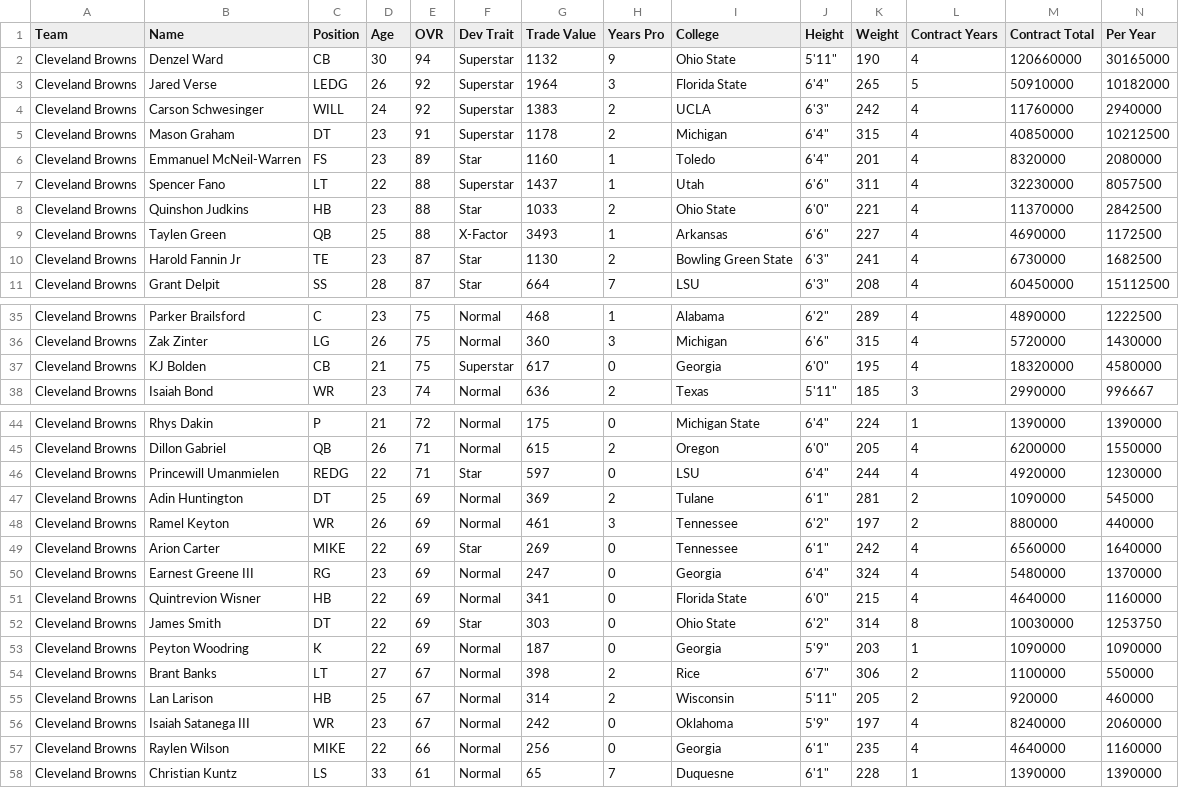
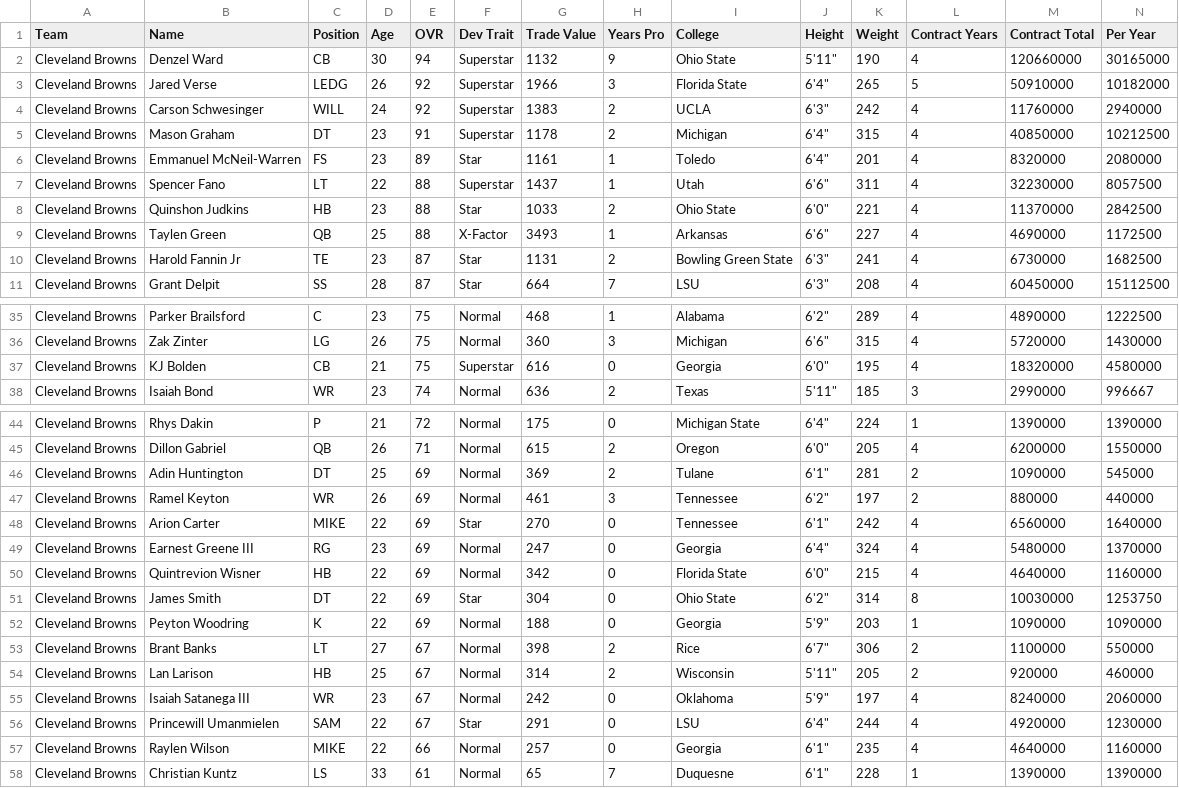
Before and after one commit to elite32/elite32.github.io, a CSV file: csv/team-777781253.csv, drawn as a sheet; only a part is shown, gaps mark what is left out; removed rows and columns are numbered as before the commit, all else as after; rows hold the shown columns only; the diff covers the shown part only; the diff names each change by its address in the sheet, - before the commit and + after, or states it on an @@ line.

```diff
--- a/csv/team-777781253.csv
+++ b/csv/team-777781253.csv
-G3 (Trade Value): 1964
+G3 (Trade Value): 1966
-G6 (Trade Value): 1160
+G6 (Trade Value): 1161
-G10 (Trade Value): 1130
+G10 (Trade Value): 1131
-G37 (Trade Value): 617
+G37 (Trade Value): 616
-row 46: Cleveland Browns | Princewill Umanmielen | REDG | 22 | 71 | Star | 597 | 0 | LSU | 6'4" | 244 | 4 | 4920000 | 1230000
-G48 (Trade Value): 269
+G48 (Trade Value): 270
-G50 (Trade Value): 341
+G50 (Trade Value): 342
-G51 (Trade Value): 303
+G51 (Trade Value): 304
-G52 (Trade Value): 187
+G52 (Trade Value): 188
+row 56: Cleveland Browns | Princewill Umanmielen | SAM | 22 | 67 | Star | 291 | 0 | LSU | 6'4" | 244 | 4 | 4920000 | 1230000
-G57 (Trade Value): 256
+G57 (Trade Value): 257
```
Also changed, not shown: 13 edited cells elsewhere in this file, csv/all-players.csv, csv/team-777781248.csv, 35 other files.
